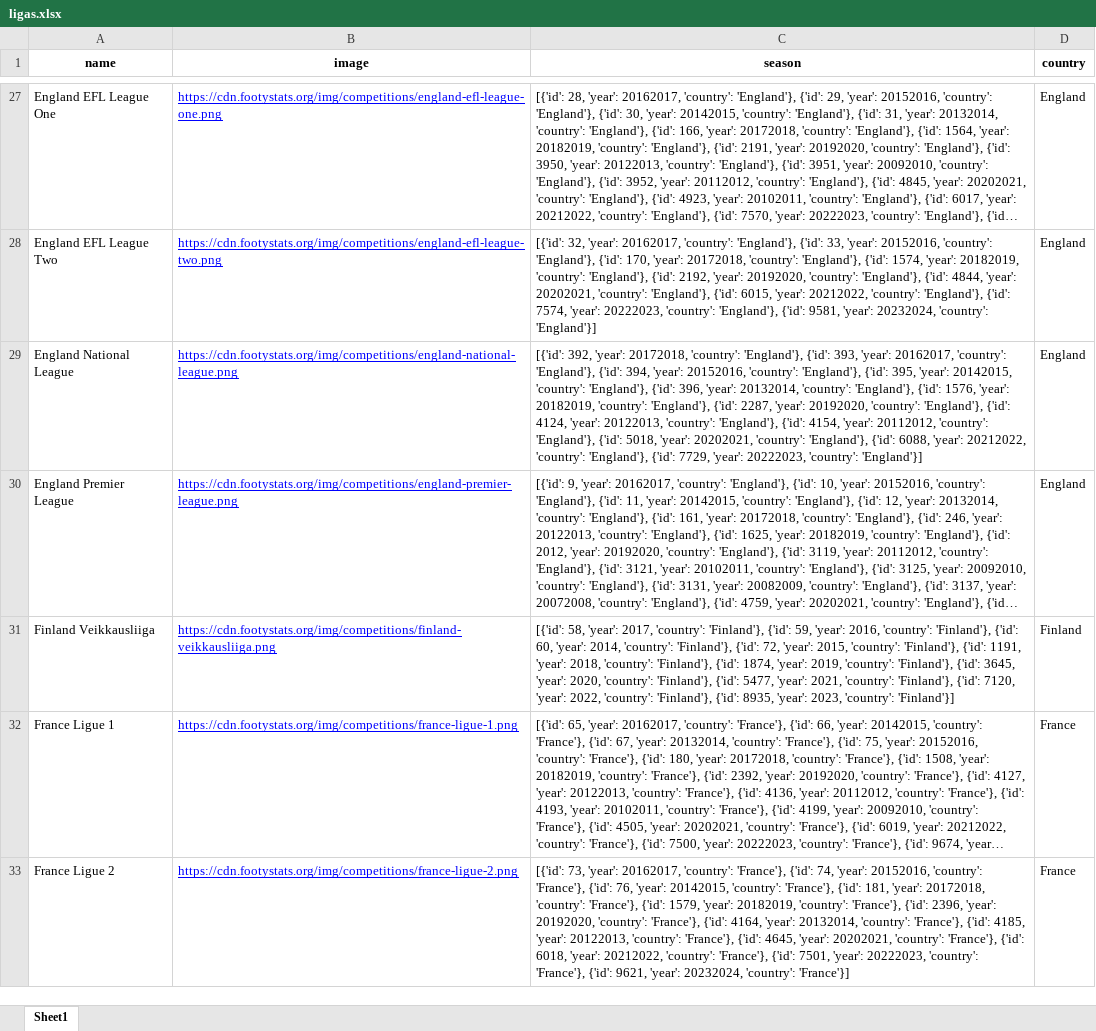
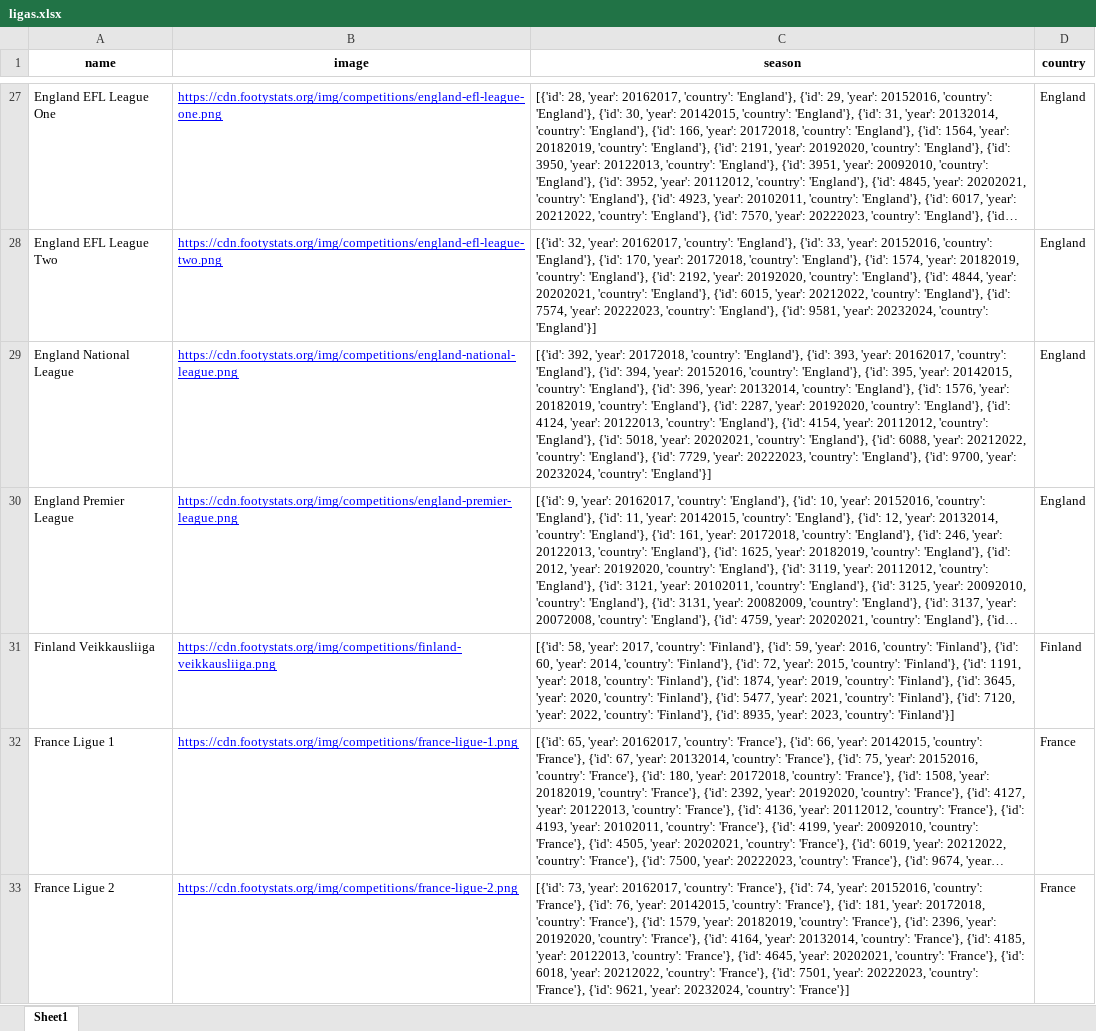
Before and after one commit to rpthiago/ARKAD, an Excel workbook: ligas.xlsx, sheet Sheet1, drawn as a sheet; only a part is shown, gaps mark what is left out; long unchanged cells end in …; values as stored, in another font and other column widths than the file's, no borders; the diff covers the shown part only; the diff names each change by its address in the sheet, - before the commit and + after, or states it on an @@ line.

```diff
--- a/ligas.xlsx (sheet Sheet1)
+++ b/ligas.xlsx (sheet Sheet1)
-C29 (season): …20222023, 'country': 'England'}]
+C29 (season): …20222023, 'country': 'England'}, {'id': 9700, 'year': 20232024, 'country': 'England'}]
```
Also changed, not shown: 2 edited cells elsewhere in this sheet, ligas_arkard.xlsx, tt.xlsx, 27 other files.
